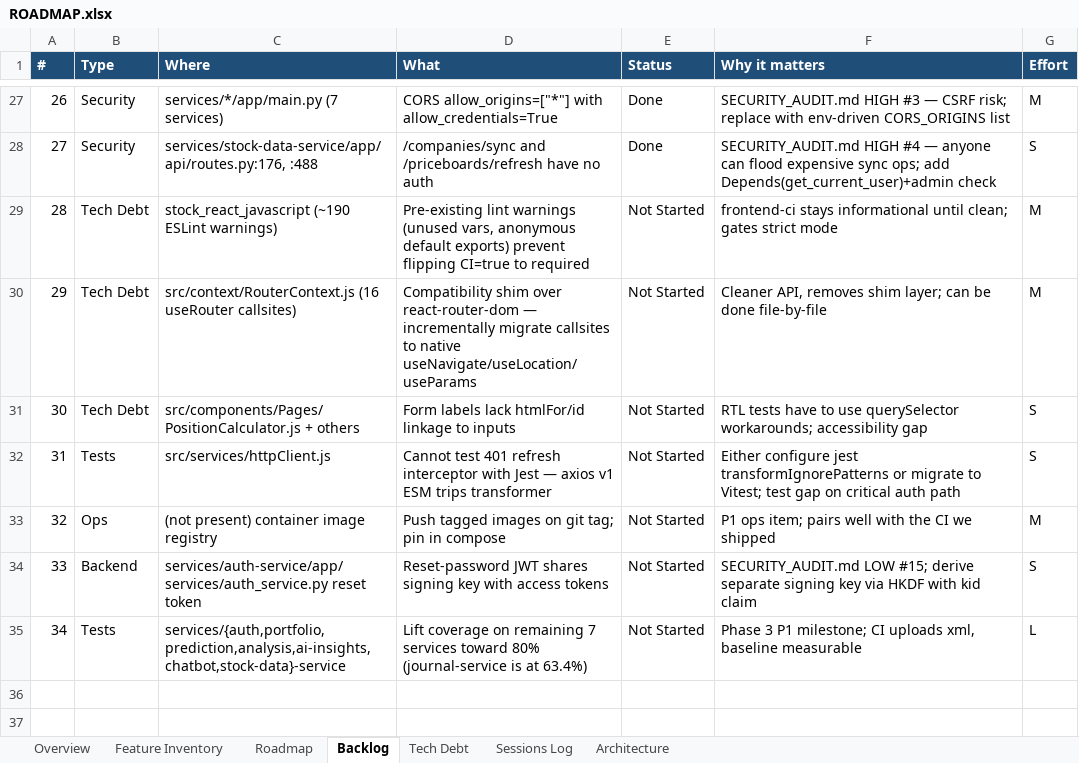
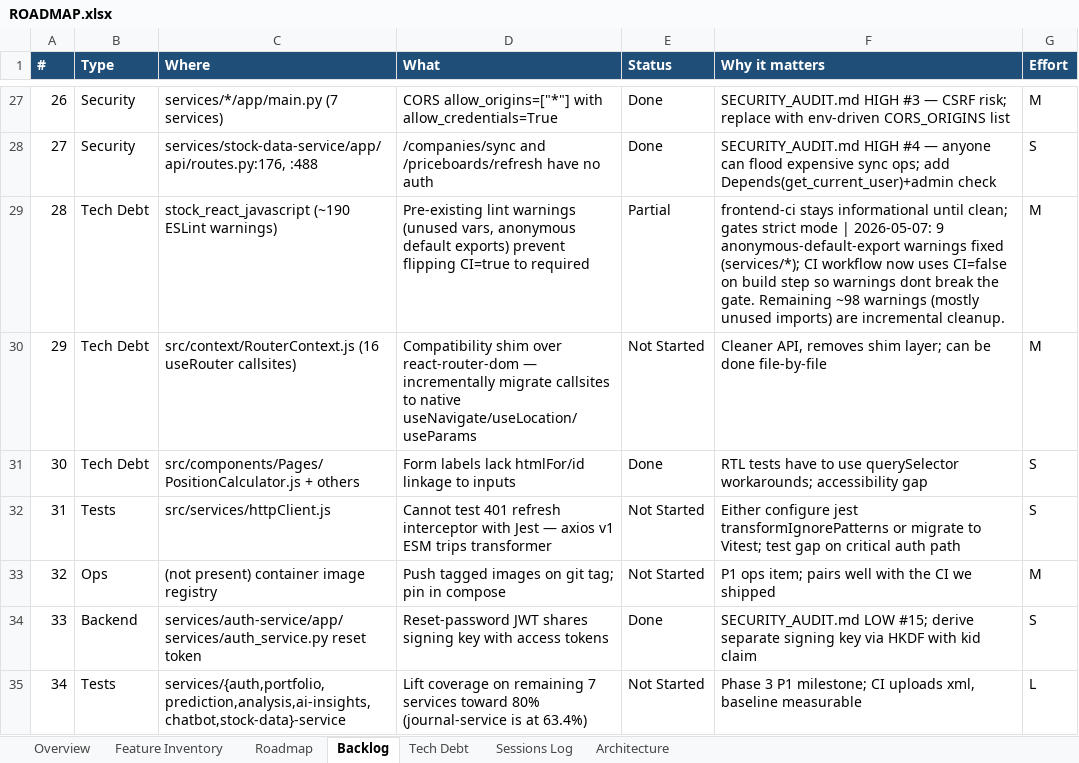
Before and after one commit to Tuanph1970/all_projects, an Excel workbook: stockpredict/ROADMAP.xlsx, sheet Backlog, drawn as a sheet; only a part is shown, gaps mark what is left out; values as stored, in another font and other column widths than the file's, no borders; conditional formats not drawn; the diff names each change by its address in the sheet, - before the commit and + after, or states it on an @@ line.

```diff
--- a/stockpredict/ROADMAP.xlsx (sheet Backlog)
+++ b/stockpredict/ROADMAP.xlsx (sheet Backlog)
-E29 (Status): Not Started
+E29 (Status): Partial
-F29 (Why it matters): …strict mode
+F29 (Why it matters): …strict mode | 2026-05-07: 9 anonymous-default-export warnings fixed (services/*); CI workflow now uses CI=false on build step so warnings dont break the gate. Remaining ~98 warnings (mostly unused imports) are incremental cleanup.
-E31 (Status): Not Started
+E31 (Status): Done
-E34 (Status): Not Started
+E34 (Status): Done
```
Also changed, not shown: sheet Sessions Log, 28 other files.
